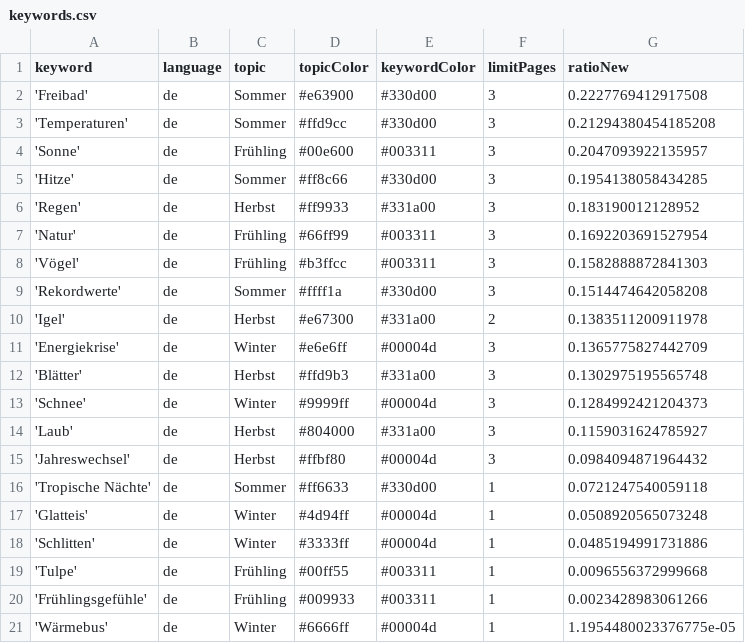
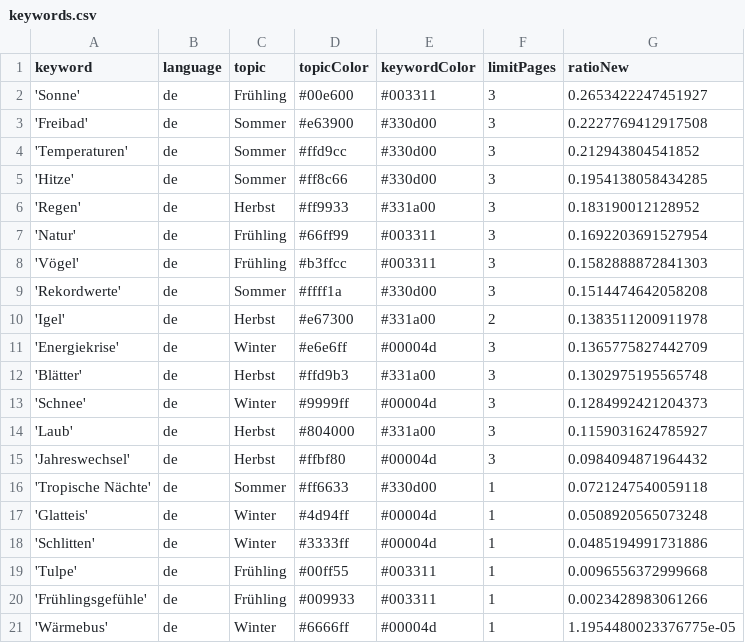
Before and after one commit to magaliekathrin/winterIsComing, a CSV file: keywords.csv, drawn as a sheet.

```diff
--- a/keywords.csv
+++ b/keywords.csv
@@ -1,5 +1,5 @@
 keyword,language,topic,topicColor,keywordColor,limitPages,ratioNew
+'Sonne',de,Frühling,#00e600,#003311,3,0.2653422247451927
 'Freibad',de,Sommer,#e63900,#330d00,3,0.2227769412917508
-'Temperaturen',de,Sommer,#ffd9cc,#330d00,3,0.21294380454185208
-'Sonne',de,Frühling,#00e600,#003311,3,0.2047093922135957
+'Temperaturen',de,Sommer,#ffd9cc,#330d00,3,0.212943804541852
 'Hitze',de,Sommer,#ff8c66,#330d00,3,0.1954138058434285
```
Also changed, not shown: 1 other file.
